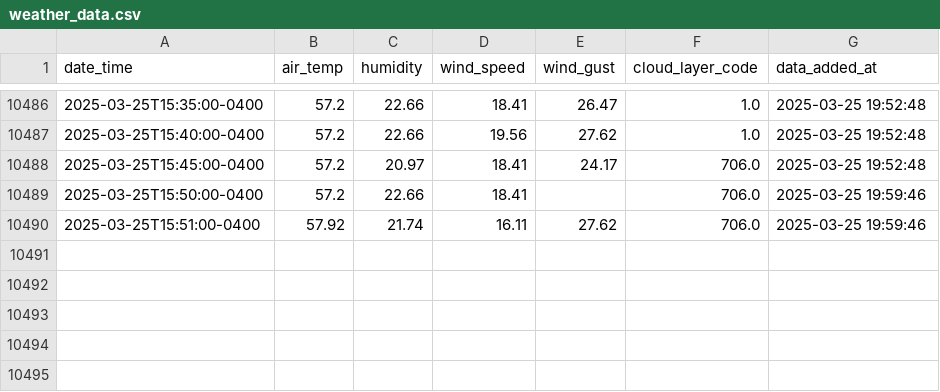
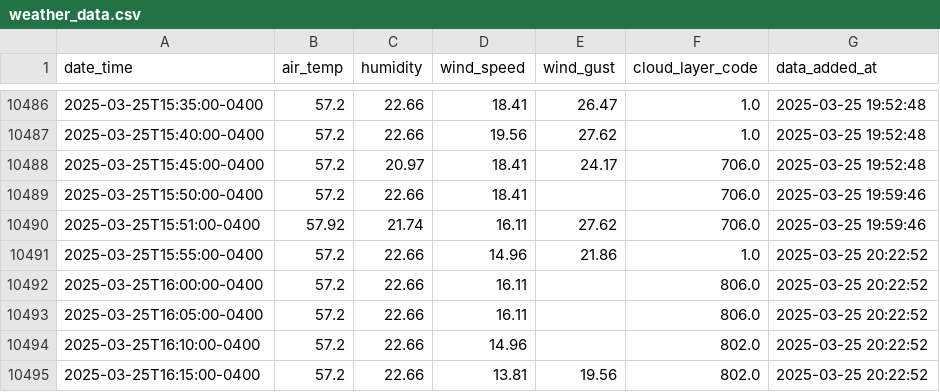
Before and after one commit to coopfos/KLGA, a CSV file: weather_data.csv, drawn as a sheet; only a part is shown, gaps mark what is left out; the diff names each change by its address in the sheet, - before the commit and + after, or states it on an @@ line.

Commit message:
Update weather data

```diff
--- a/weather_data.csv
+++ b/weather_data.csv
+row 10491: 2025-03-25T15:55:00-0400 | 57.2 | 22.66 | 14.96 | 21.86 | 1.0 | 2025-03-25 20:22:52
+row 10492: 2025-03-25T16:00:00-0400 | 57.2 | 22.66 | 16.11 |  | 806.0 | 2025-03-25 20:22:52
+row 10493: 2025-03-25T16:05:00-0400 | 57.2 | 22.66 | 16.11 |  | 806.0 | 2025-03-25 20:22:52
+row 10494: 2025-03-25T16:10:00-0400 | 57.2 | 22.66 | 14.96 |  | 802.0 | 2025-03-25 20:22:52
+row 10495: 2025-03-25T16:15:00-0400 | 57.2 | 22.66 | 13.81 | 19.56 | 802.0 | 2025-03-25 20:22:52
```
